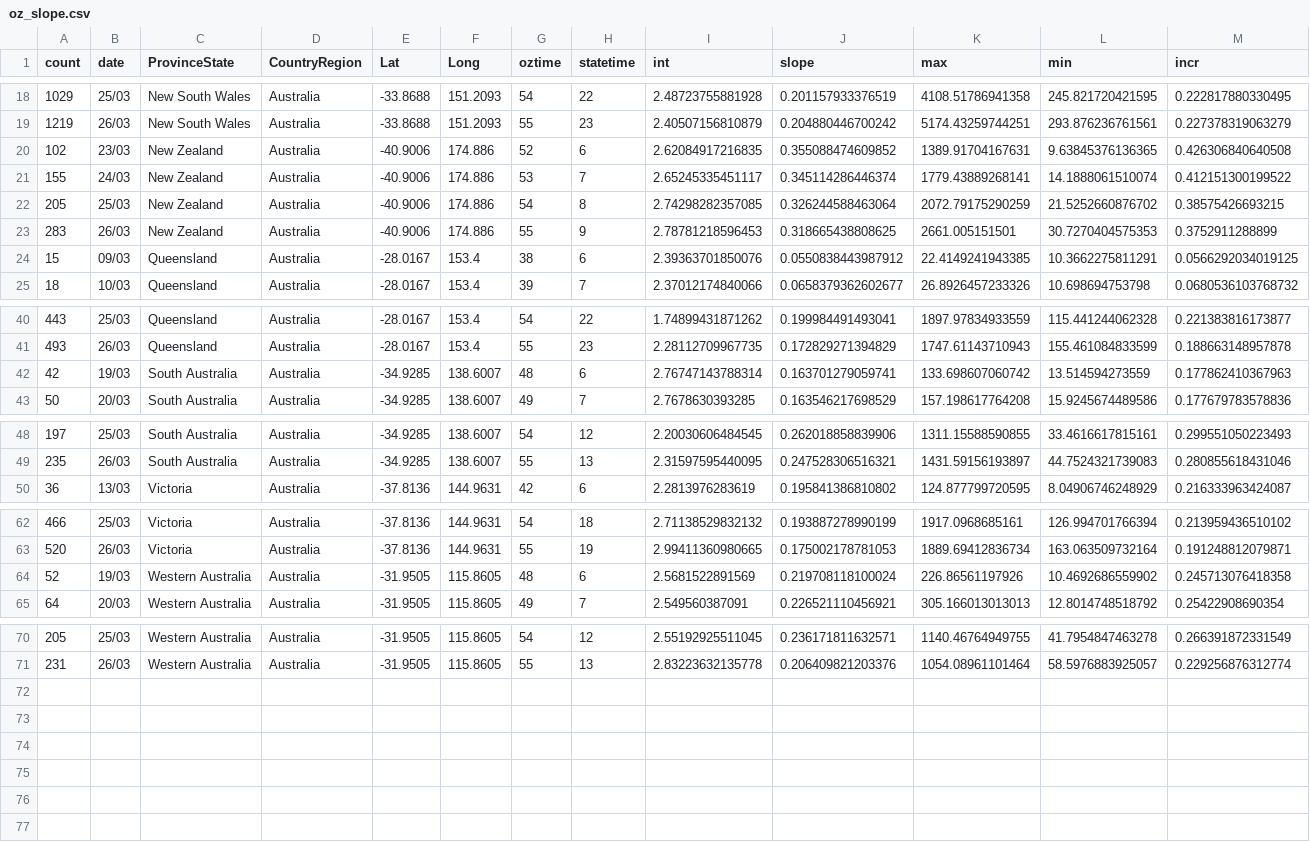
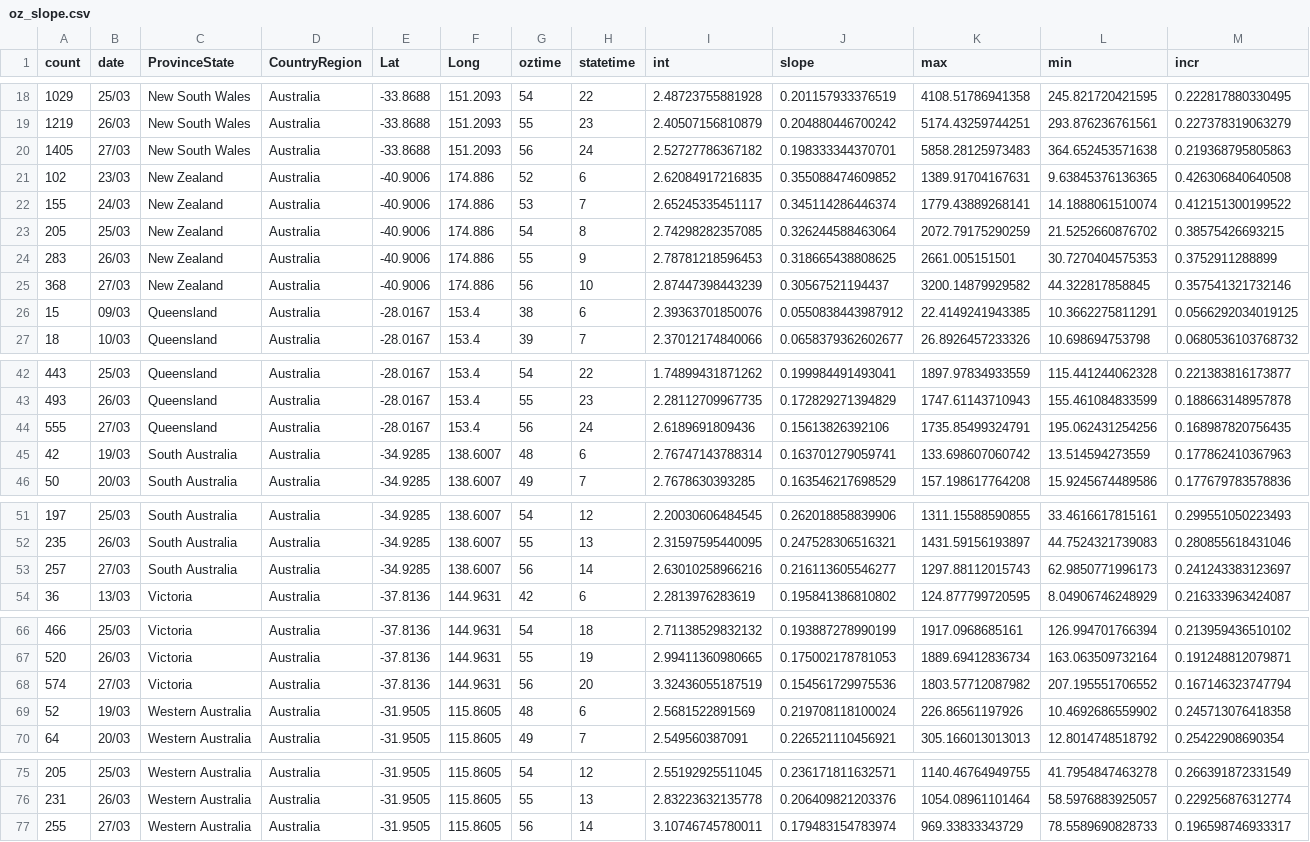
Before and after one commit to TimothyStaples/oz_covid_trajectory, a CSV file: oz_slope.csv, drawn as a sheet; only a part is shown, gaps mark what is left out; rows hold the shown columns only; the diff names each change by its address in the sheet, - before the commit and + after, or states it on an @@ line.

```diff
--- a/oz_slope.csv
+++ b/oz_slope.csv
+row 20: 1405 | 27/03 | New South Wales | Australia | -33.8688 | 151.2093 | 56 | 24 | 2.52727786367182 | 0.198333344370701 | 5858.28125973483 | 364.652453571638 | 0.219368795805863
+row 25: 368 | 27/03 | New Zealand | Australia | -40.9006 | 174.886 | 56 | 10 | 2.87447398443239 | 0.30567521194437 | 3200.14879929582 | 44.322817858845 | 0.357541321732146
+row 44: 555 | 27/03 | Queensland | Australia | -28.0167 | 153.4 | 56 | 24 | 2.6189691809436 | 0.15613826392106 | 1735.85499324791 | 195.062431254256 | 0.168987820756435
+row 53: 257 | 27/03 | South Australia | Australia | -34.9285 | 138.6007 | 56 | 14 | 2.63010258966216 | 0.216113605546277 | 1297.88112015743 | 62.9850771996173 | 0.241243383123697
+row 68: 574 | 27/03 | Victoria | Australia | -37.8136 | 144.9631 | 56 | 20 | 3.32436055187519 | 0.154561729975536 | 1803.57712087982 | 207.195551706552 | 0.167146323747794
+row 77: 255 | 27/03 | Western Australia | Australia | -31.9505 | 115.8605 | 56 | 14 | 3.10746745780011 | 0.179483154783974 | 969.33833343729 | 78.5589690828733 | 0.196598746933317
```
Also changed, not shown: comp_models.csv, comp_slope.csv, 2 other files.
